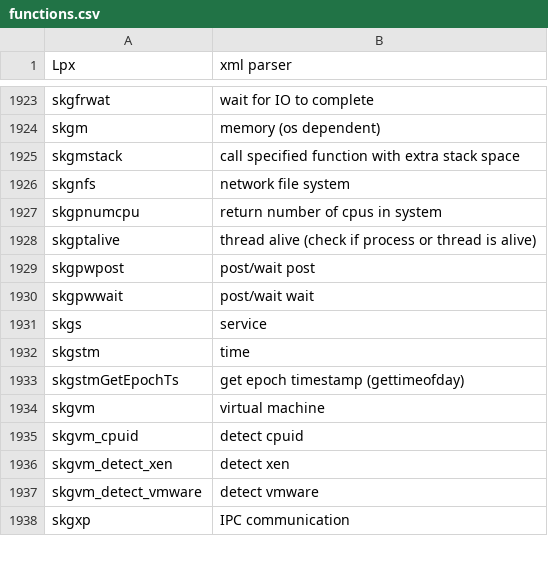
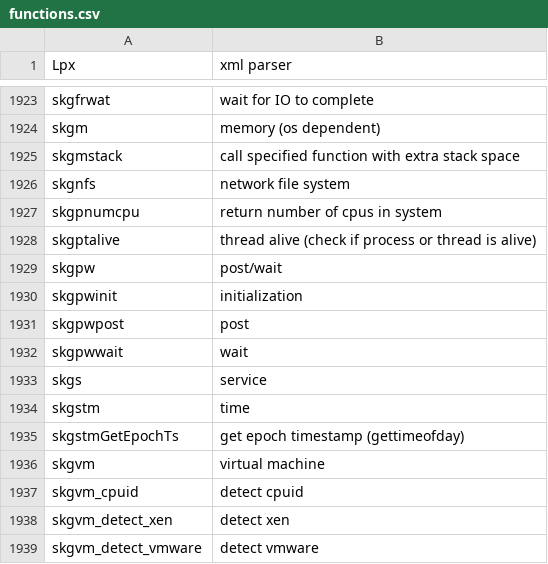
Before and after one commit to skoehler-soocs/ora_db_func_anno, a CSV file: functions.csv, drawn as a sheet; only a part is shown, gaps mark what is left out; the shorter side is filled out with more unchanged rows.

Commit message:
post/wait

```diff
--- a/functions.csv
+++ b/functions.csv
@@ -1928,4 +1928,6 @@ skgpnumcpu|return number of cpus in system
 skgptalive|thread alive (check if process or thread is alive)
-skgpwpost|post/wait post
-skgpwwait|post/wait wait
+skgpw|post/wait
+skgpwinit|initialization
+skgpwpost|post
+skgpwwait|wait
 skgs|service
```
